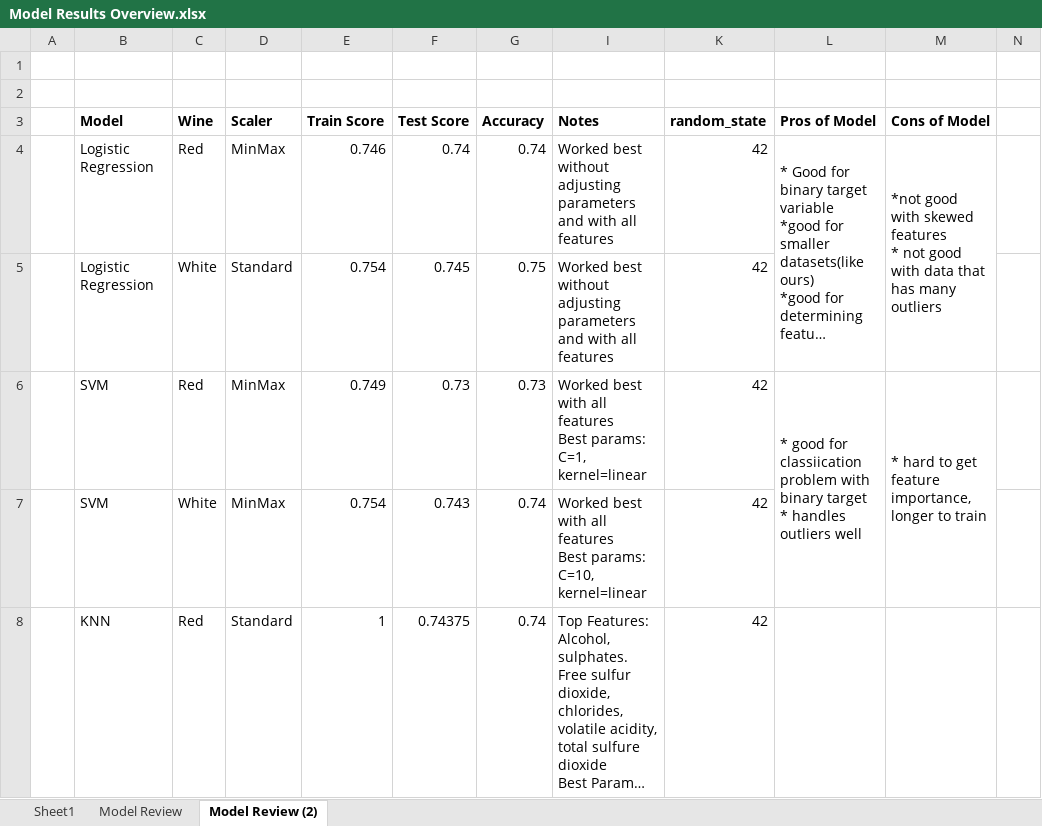
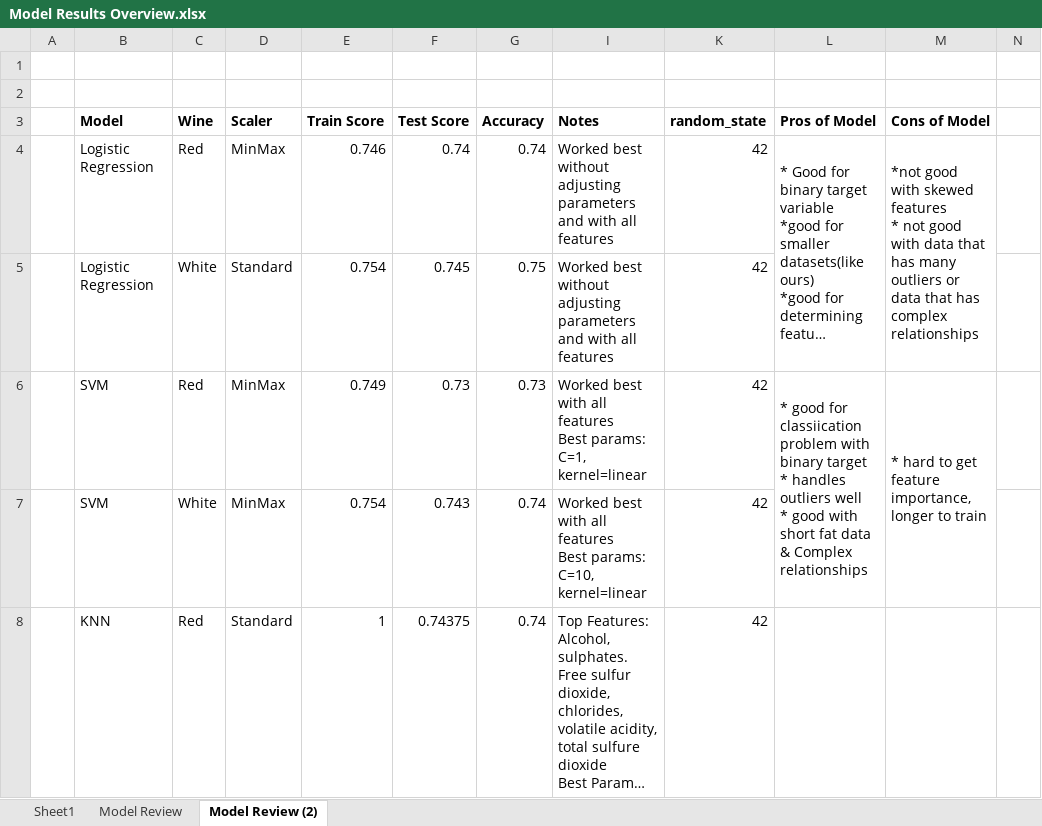
Before and after one commit to JeniLam/Wine_Quality_Predictor, an Excel workbook: Model Results Overview.xlsx, sheet Model Review (2), drawn as a sheet; only a part is shown; long unchanged cells end in …; values as stored, in another font and other column widths than the file's, no borders; ↵ is a line break in a cell; the diff names each change by its address in the sheet, - before the commit and + after, or states it on an @@ line.

```diff
--- a/Model Results Overview.xlsx (sheet Model Review (2))
+++ b/Model Results Overview.xlsx (sheet Model Review (2))
-M4 (Cons of Model): …many outliers
+M4 (Cons of Model): …many outliers or data that has complex relationships
-L6 (Pros of Model): …outliers well
+L6 (Pros of Model): …outliers well ↵ * good with short fat data & Complex relationships
```
Also changed, not shown: 10 other files.
